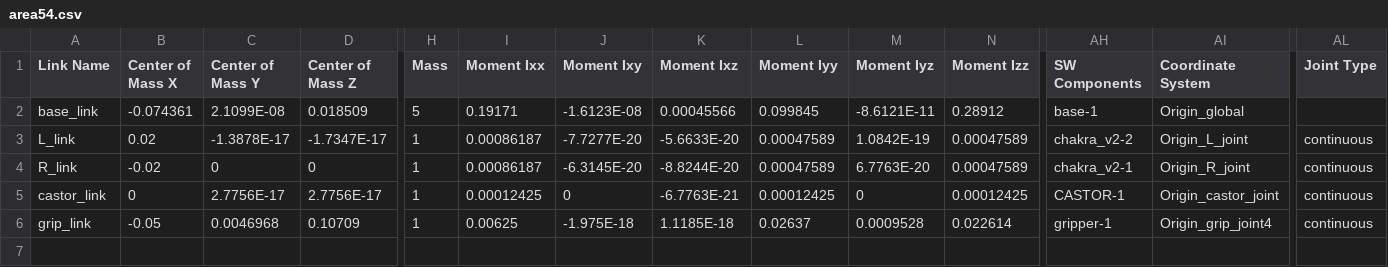
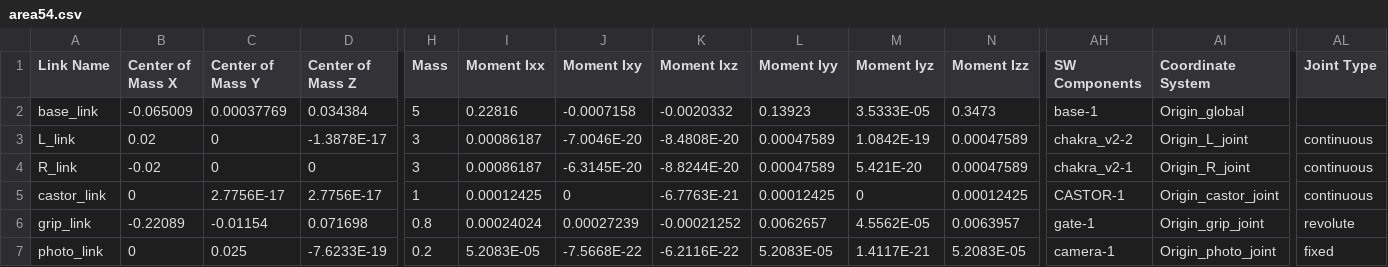
Before and after one commit to desideadpool2701/assessment_ROS_1, a CSV file: area54/urdf/area54.csv, drawn as a sheet; only a part is shown, gaps mark what is left out; rows hold the shown columns only; the diff covers the shown part only; the diff names each change by its address in the sheet, - before the commit and + after, or states it on an @@ line.

Commit message:
updated robot urdf with camera

```diff
--- a/area54/urdf/area54.csv
+++ b/area54/urdf/area54.csv
-B2 (Center of Mass X): -0.074361
+B2 (Center of Mass X): -0.065009
-C2 (Center of Mass Y): 2.1099E-08
+C2 (Center of Mass Y): 0.00037769
-D2 (Center of Mass Z): 0.018509
+D2 (Center of Mass Z): 0.034384
-I2 (Moment Ixx): 0.19171
+I2 (Moment Ixx): 0.22816
-J2 (Moment Ixy): -1.6123E-08
+J2 (Moment Ixy): -0.0007158
-K2 (Moment Ixz): 0.00045566
+K2 (Moment Ixz): -0.0020332
-L2 (Moment Iyy): 0.099845
+L2 (Moment Iyy): 0.13923
-M2 (Moment Iyz): -8.6121E-11
+M2 (Moment Iyz): 3.5333E-05
-N2 (Moment Izz): 0.28912
+N2 (Moment Izz): 0.3473
-C3 (Center of Mass Y): -1.3878E-17
+C3 (Center of Mass Y): 0
-D3 (Center of Mass Z): -1.7347E-17
+D3 (Center of Mass Z): -1.3878E-17
-H3:H4 (Mass): 1
+H3:H4 (Mass): 3
-J3 (Moment Ixy): -7.7277E-20
+J3 (Moment Ixy): -7.0046E-20
-K3 (Moment Ixz): -5.6633E-20
+K3 (Moment Ixz): -8.4808E-20
-M4 (Moment Iyz): 6.7763E-20
+M4 (Moment Iyz): 5.421E-20
-B6 (Center of Mass X): -0.05
+B6 (Center of Mass X): -0.22089
-C6 (Center of Mass Y): 0.0046968
+C6 (Center of Mass Y): -0.01154
-D6 (Center of Mass Z): 0.10709
+D6 (Center of Mass Z): 0.071698
-H6 (Mass): 1
+H6 (Mass): 0.8
-I6 (Moment Ixx): 0.00625
+I6 (Moment Ixx): 0.00024024
-J6 (Moment Ixy): -1.975E-18
+J6 (Moment Ixy): 0.00027239
-K6 (Moment Ixz): 1.1185E-18
+K6 (Moment Ixz): -0.00021252
-L6 (Moment Iyy): 0.02637
+L6 (Moment Iyy): 0.0062657
-M6 (Moment Iyz): 0.0009528
+M6 (Moment Iyz): 4.5562E-05
-N6 (Moment Izz): 0.022614
+N6 (Moment Izz): 0.0063957
-AH6 (SW Components): gripper-1
+AH6 (SW Components): gate-1
-AI6 (Coordinate System): Origin_grip_joint4
+AI6 (Coordinate System): Origin_grip_joint
-AL6 (Joint Type): continuous
+AL6 (Joint Type): revolute
+row 7: photo_link | 0 | 0.025 | -7.6233E-19 | 0.2 | 5.2083E-05 | -7.5668E-22 | -6.2116E-22 | 5.2083E-05 | 1.4117E-21 | 5.2083E-05 | camera-1 | Origin_photo_joint | fixed
```
Also changed, not shown: 8 edited cells elsewhere in this file, 10 other files.
